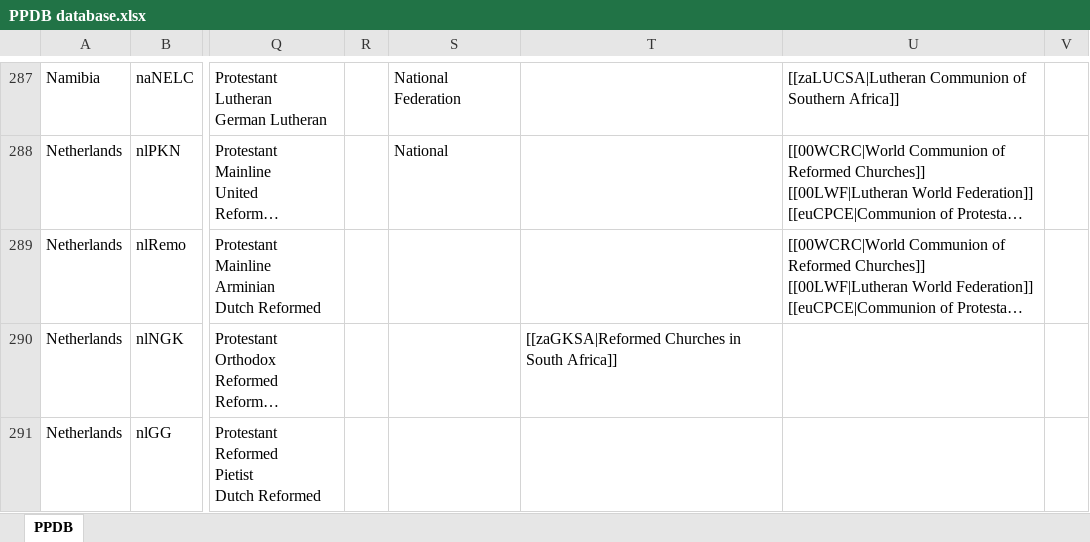
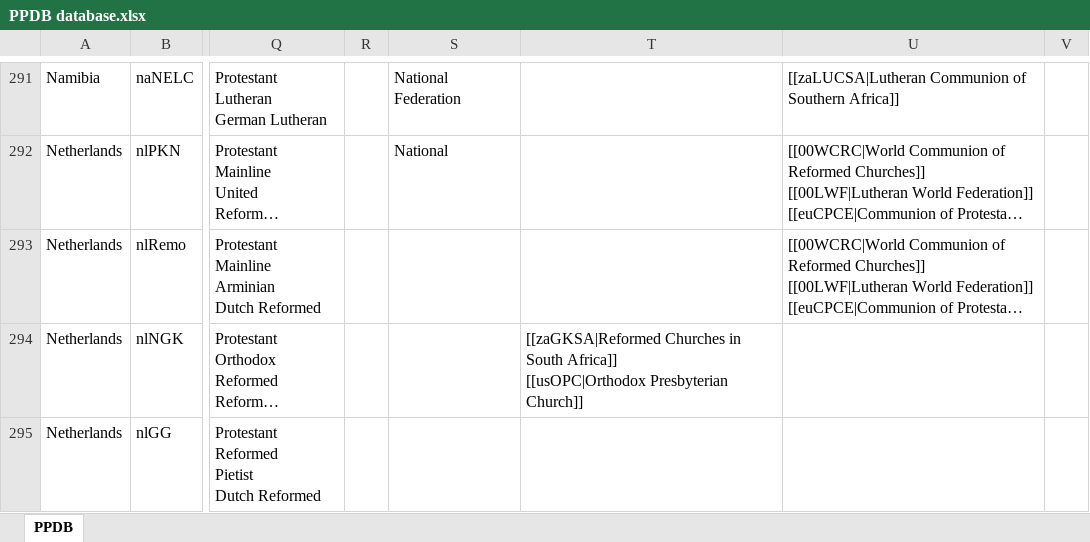
Before and after one commit to hok-brag/hok-brag.github.io, an Excel workbook: data/PPDB database.xlsx, sheet PPDB, drawn as a sheet; only a part is shown, gaps mark what is left out; long unchanged cells end in …; values as stored, in another font and other column widths than the file's, no borders; charts and pictures not drawn; addresses are those after the commit; ↵ is a line break in a cell; the diff covers the shown part only; the diff names each change by its address in the sheet, - before the commit and + after, or states it on an @@ line.

```diff
--- a/data/PPDB database.xlsx (sheet PPDB)
+++ b/data/PPDB database.xlsx (sheet PPDB)
-T294: …South Africa]]
+T294: …South Africa]] ↵ [[usOPC|Orthodox Presbyterian Church]]
```
Also changed, not shown: 11 added rows and 25 edited cells elsewhere in this sheet.
